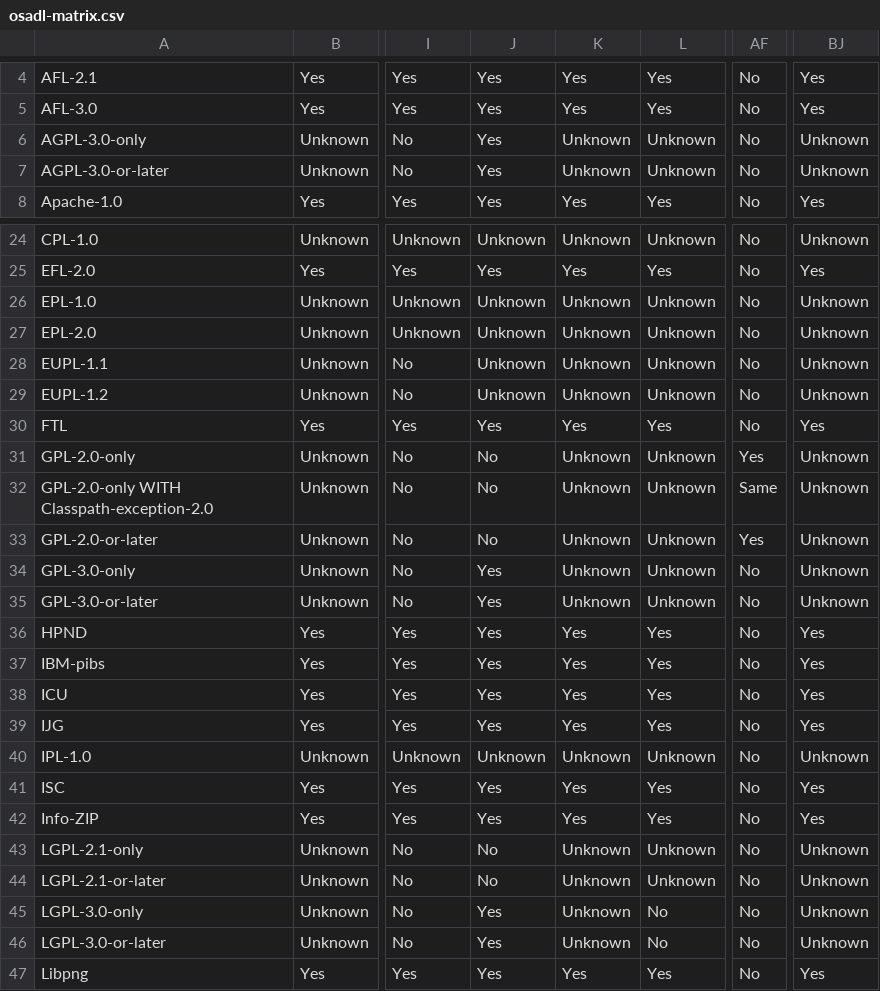
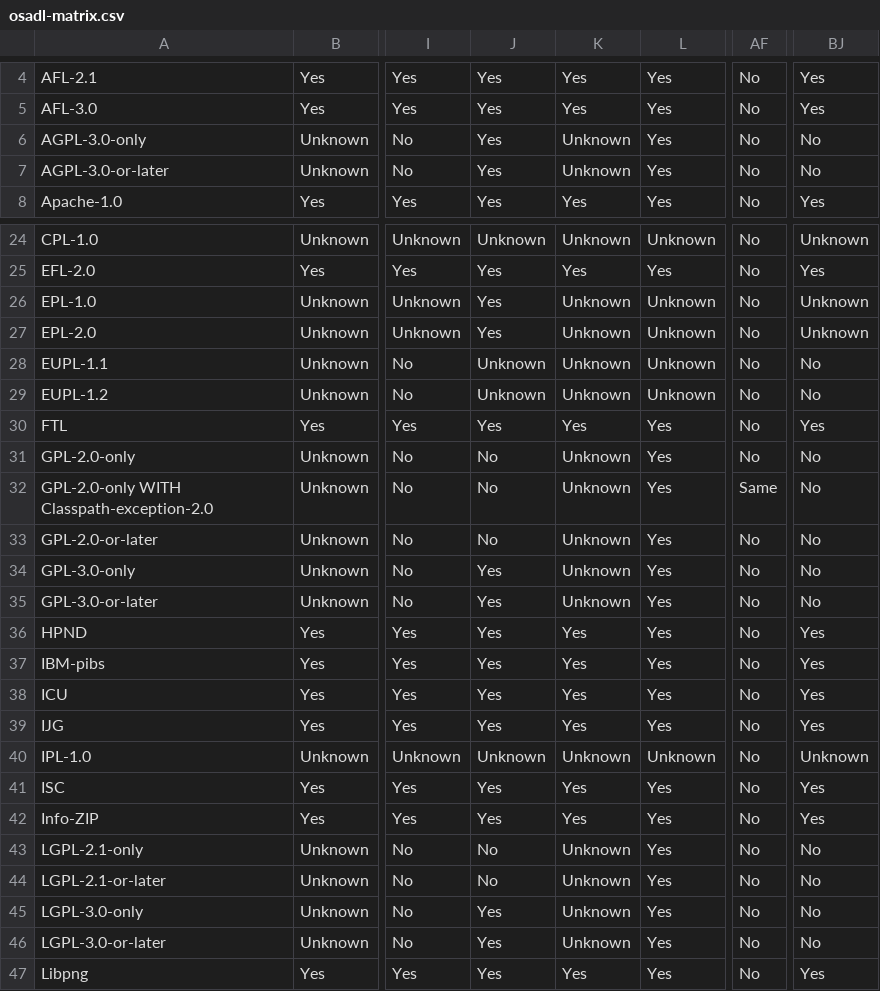
Before and after one commit to priv-kweihmann/osadl-matrix, a CSV file: osadl_matrix/osadl-matrix.csv, drawn as a sheet; only a part is shown, gaps mark what is left out; the diff names each change by its address in the sheet, - before the commit and + after, or states it on an @@ line.

Commit message:
Bump matrix

```diff
--- a/osadl_matrix/osadl-matrix.csv
+++ b/osadl_matrix/osadl-matrix.csv
-L6:L7: Unknown
+L6:L7: Yes
-BJ6:BJ7: Unknown
+BJ6:BJ7: No
-J26:J27: Unknown
+J26:J27: Yes
-BJ28:BJ29: Unknown
+BJ28:BJ29: No
-L31:L35: Unknown
+L31:L35: Yes
-AF31: Yes
+AF31: No
-BJ31:BJ35: Unknown
+BJ31:BJ35: No
-AF33: Yes
+AF33: No
-L43:L44: Unknown
+L43:L44: Yes
-BJ43:BJ46: Unknown
+BJ43:BJ46: No
-L45:L46: No
+L45:L46: Yes
```
